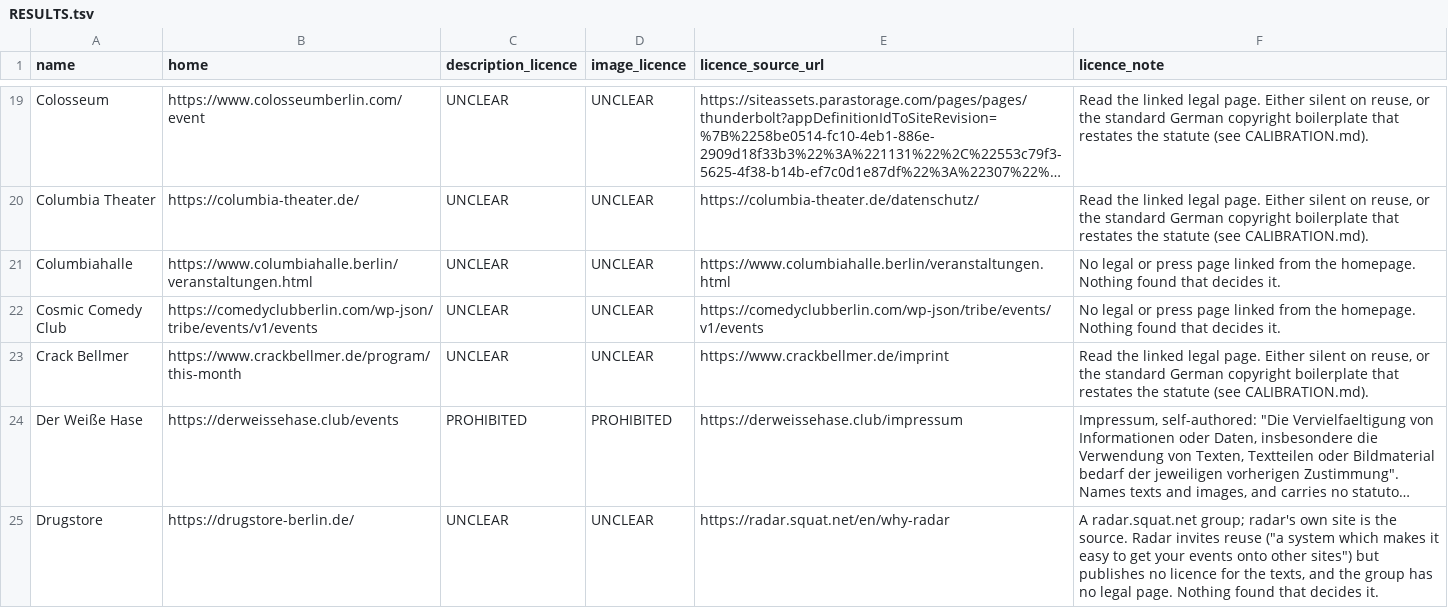
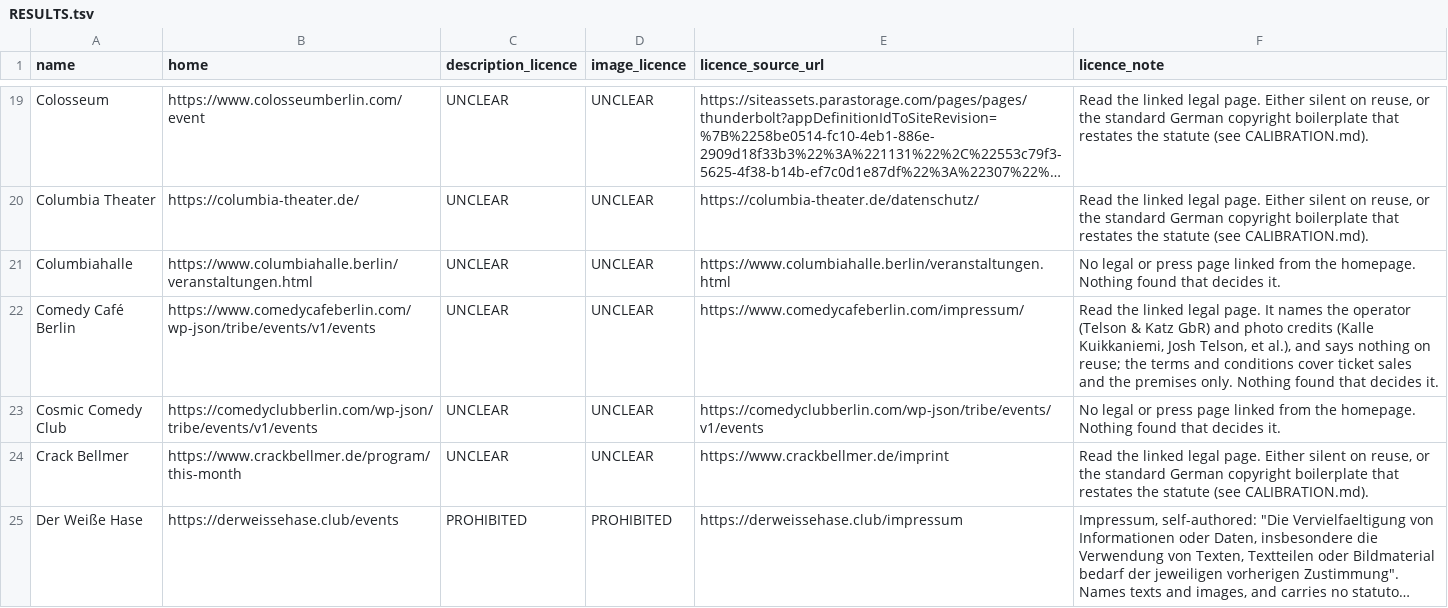
Before and after one commit to enorm-labs/event-junkie, a TSV file: docs/licence-review/RESULTS.tsv, drawn as a sheet; only a part is shown, gaps mark what is left out; the shorter side is filled out with more unchanged rows; long unchanged cells end in …; the diff names each change by its address in the sheet, - before the commit and + after, or states it on an @@ line.

```diff
--- a/docs/licence-review/RESULTS.tsv
+++ b/docs/licence-review/RESULTS.tsv
+row 22: Comedy Café Berlin | https://www.comedycafeberlin.com/wp-json/tribe/events/v1/events | UNCLEAR | UNCLEAR | https://www.comedycafeberlin.com/impressum/ | Read the linked legal page. It names the operator (Telson & Katz GbR) and photo credits (Kalle Kuikkaniemi, Josh Telson, et al.), and says nothing on reuse; the terms and conditions cover ticket sales and the premises only. Nothing found that decides it.
```
Also changed, not shown: 16 other files.
